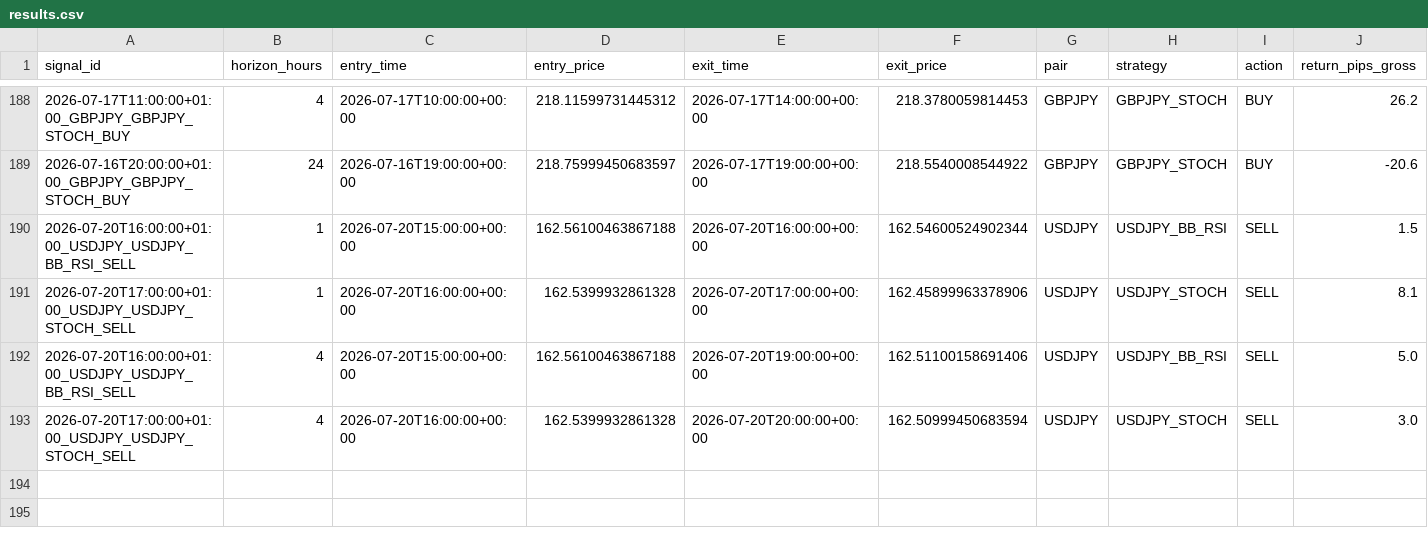
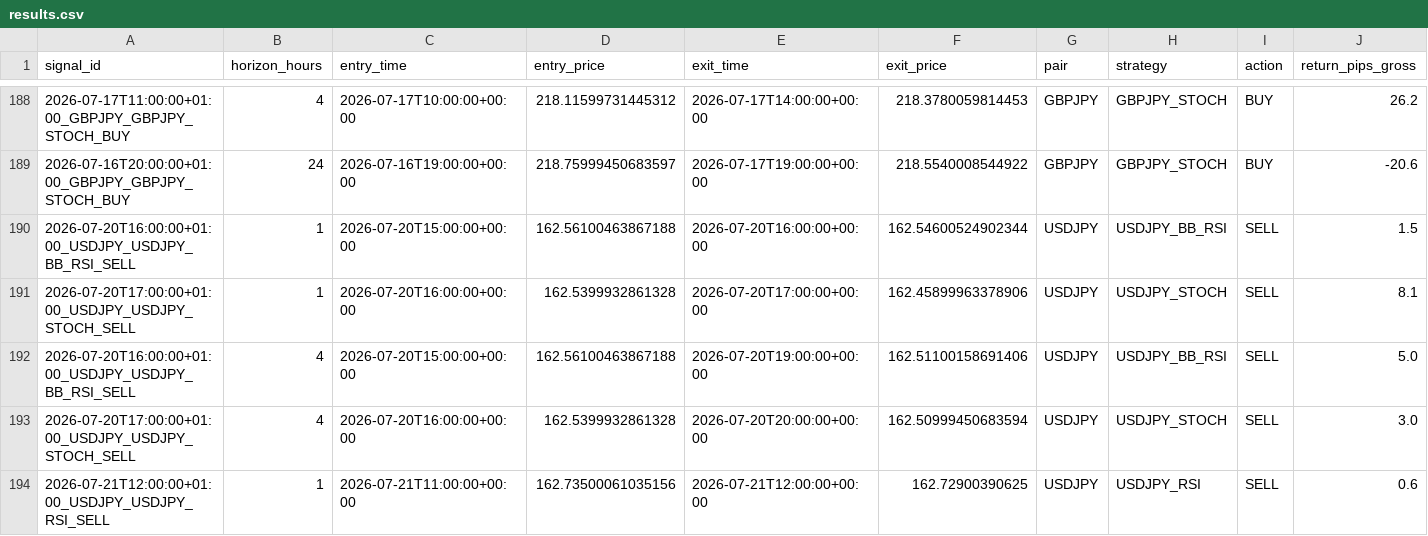
Before and after one commit to ichikawa27/fx-signals, a CSV file: logs/results.csv, drawn as a sheet; only a part is shown, gaps mark what is left out; rows hold the shown columns only; the diff names each change by its address in the sheet, - before the commit and + after, or states it on an @@ line.

```diff
--- a/logs/results.csv
+++ b/logs/results.csv
+row 194: 2026-07-21T12:00:00+01:00_USDJPY_USDJPY_RSI_SELL | 1 | 2026-07-21T11:00:00+00:00 | 162.73500061035156 | 2026-07-21T12:00:00+00:00 | 162.72900390625 | USDJPY | USDJPY_RSI | SELL | 0.6
```
Also changed, not shown: logs/results_tpsl.csv.
